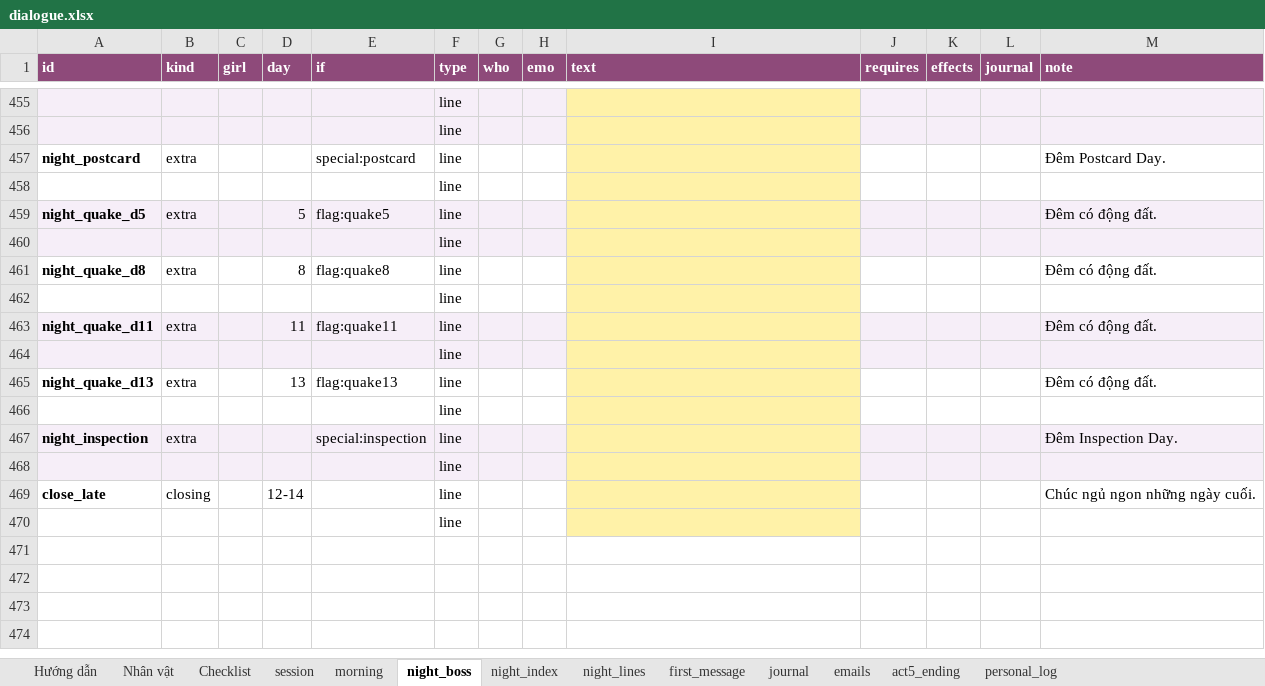
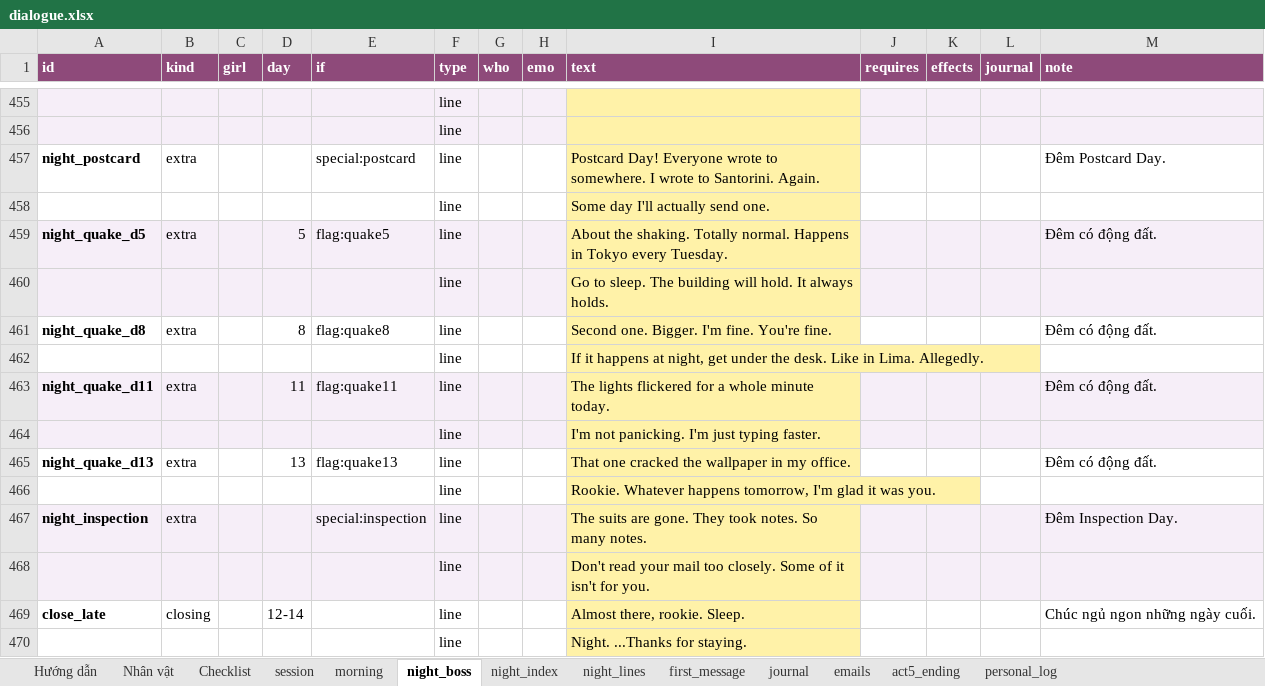
Before and after one commit to FeeVa2498/can-you-fix-her, an Excel workbook: data/dialogue.xlsx, sheet night_boss, drawn as a sheet; only a part is shown, gaps mark what is left out; values as stored, in another font and other column widths than the file's, no borders; the diff covers the shown part only; the diff names each change by its address in the sheet, - before the commit and + after, or states it on an @@ line.

```diff
--- a/data/dialogue.xlsx (sheet night_boss)
+++ b/data/dialogue.xlsx (sheet night_boss)
-I457 (text): (empty)
+I457 (text): Postcard Day! Everyone wrote to somewhere. I wrote to Santorini. Again.
-I458 (text): (empty)
+I458 (text): Some day I'll actually send one.
-I459 (text): (empty)
+I459 (text): About the shaking. Totally normal. Happens in Tokyo every Tuesday.
-I460 (text): (empty)
+I460 (text): Go to sleep. The building will hold. It always holds.
-I461 (text): (empty)
+I461 (text): Second one. Bigger. I'm fine. You're fine.
-I462 (text): (empty)
+I462 (text): If it happens at night, get under the desk. Like in Lima. Allegedly.
-I463 (text): (empty)
+I463 (text): The lights flickered for a whole minute today.
-I464 (text): (empty)
+I464 (text): I'm not panicking. I'm just typing faster.
-I465 (text): (empty)
+I465 (text): That one cracked the wallpaper in my office.
-I466 (text): (empty)
+I466 (text): Rookie. Whatever happens tomorrow, I'm glad it was you.
-I467 (text): (empty)
+I467 (text): The suits are gone. They took notes. So many notes.
-I468 (text): (empty)
+I468 (text): Don't read your mail too closely. Some of it isn't for you.
-I469 (text): (empty)
+I469 (text): Almost there, rookie. Sleep.
-I470 (text): (empty)
+I470 (text): Night. ...Thanks for staying.
```
Also changed, not shown: other rows of this sheet, sheet night_lines, sheet morning, sheet session, sheet journal, 1 other file.
